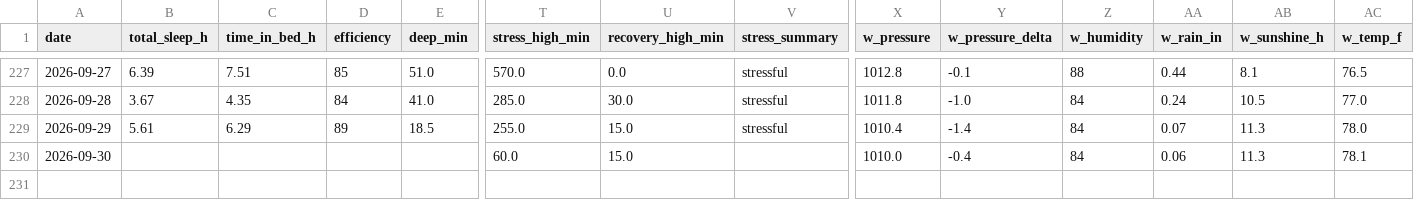
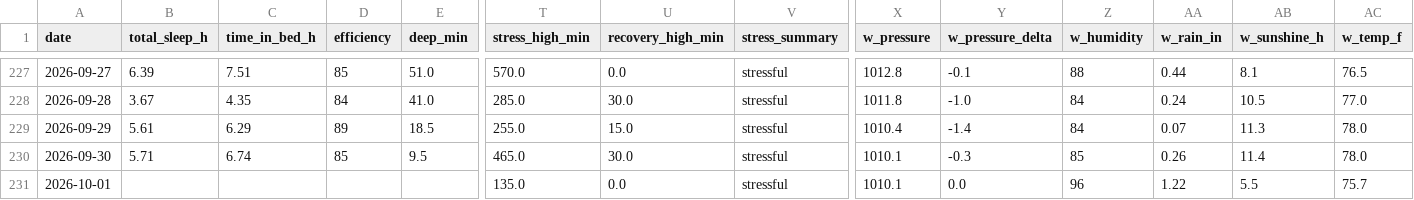
Before and after one commit to muggzzi/oura-notion-sync, a CSV file: docs/oura_history.csv, drawn as a sheet; only a part is shown, gaps mark what is left out; rows hold the shown columns only; the diff covers the shown part only; the diff names each change by its address in the sheet, - before the commit and + after, or states it on an @@ line.

```diff
--- a/docs/oura_history.csv
+++ b/docs/oura_history.csv
-B230 (total_sleep_h): (empty)
+B230 (total_sleep_h): 5.71
-C230 (time_in_bed_h): (empty)
+C230 (time_in_bed_h): 6.74
-D230 (efficiency): (empty)
+D230 (efficiency): 85
-E230 (deep_min): (empty)
+E230 (deep_min): 9.5
-T230 (stress_high_min): 60.0
+T230 (stress_high_min): 465.0
-U230 (recovery_high_min): 15.0
+U230 (recovery_high_min): 30.0
-V230 (stress_summary): (empty)
+V230 (stress_summary): stressful
-X230 (w_pressure): 1010.0
+X230 (w_pressure): 1010.1
-Y230 (w_pressure_delta): -0.4
+Y230 (w_pressure_delta): -0.3
-Z230 (w_humidity): 84
+Z230 (w_humidity): 85
-AA230 (w_rain_in): 0.06
+AA230 (w_rain_in): 0.26
-AB230 (w_sunshine_h): 11.3
+AB230 (w_sunshine_h): 11.4
-AC230 (w_temp_f): 78.1
+AC230 (w_temp_f): 78.0
+row 231: 2026-10-01 |  |  |  |  | 135.0 | 0.0 | stressful | 1010.1 | 0.0 | 96 | 1.22 | 5.5 | 75.7
```
Also changed, not shown: 17 edited cells elsewhere in this file.
